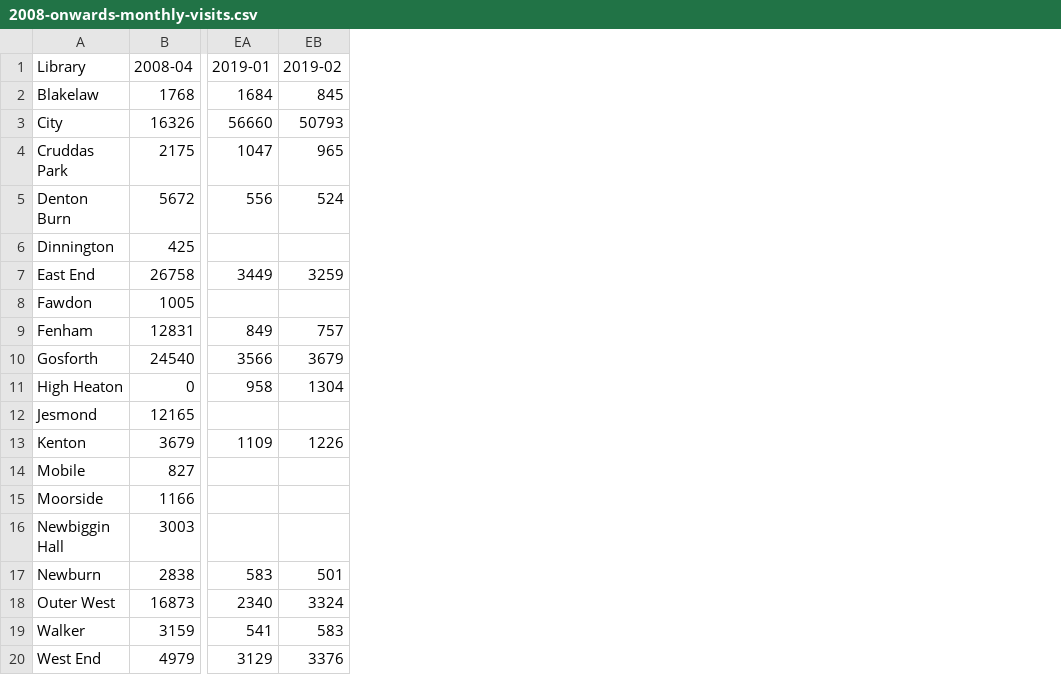
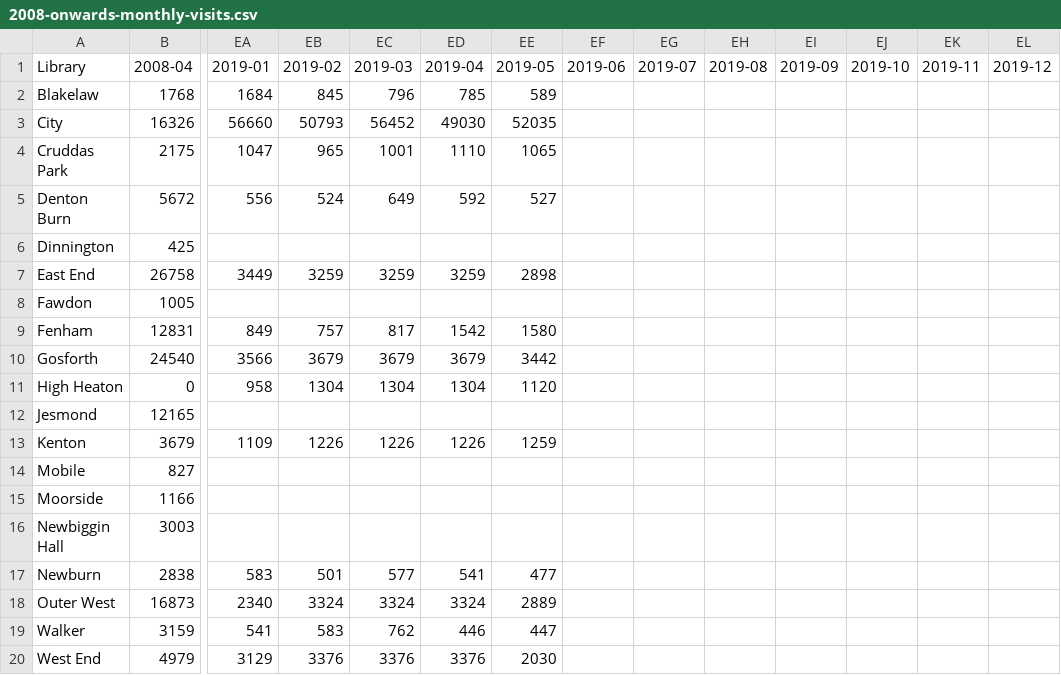
Before and after one commit to ToonLibraries/library-open-data, a CSV file: visitor-figures/2008-onwards-monthly-visits.csv, drawn as a sheet; only a part is shown, gaps mark what is left out; the diff names each change by its address in the sheet, - before the commit and + after, or states it on an @@ line.

Commit message:
Updated to May 2019

```diff
--- a/visitor-figures/2008-onwards-monthly-visits.csv
+++ b/visitor-figures/2008-onwards-monthly-visits.csv
+column EC (2019-03), rows 2-20: 796 | 56452 | 1001 | 649 |  | 3259 |  | 817 | 3679 | 1304 |  | 1226 |  |  |  | 577 | 3324 | 762 | 3376
+column ED (2019-04), rows 2-20: 785 | 49030 | 1110 | 592 |  | 3259 |  | 1542 | 3679 | 1304 |  | 1226 |  |  |  | 541 | 3324 | 446 | 3376
+column EE (2019-05), rows 2-20: 589 | 52035 | 1065 | 527 |  | 2898 |  | 1580 | 3442 | 1120 |  | 1259 |  |  |  | 477 | 2889 | 447 | 2030
+column EF (2019-06), empty
+column EG (2019-07), empty
+column EH (2019-08), empty
+column EI (2019-09), empty
+column EJ (2019-10), empty
+column EK (2019-11), empty
+column EL (2019-12), empty
```
